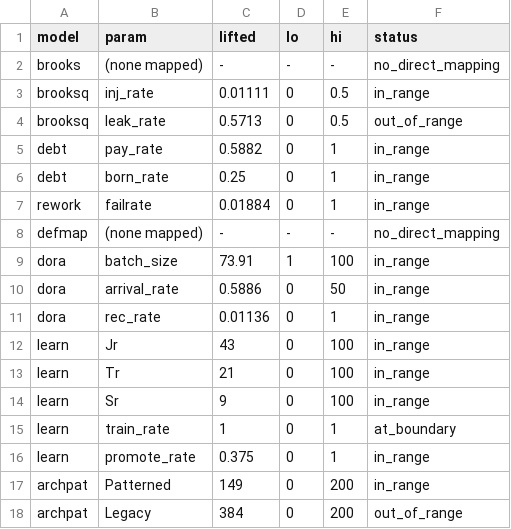
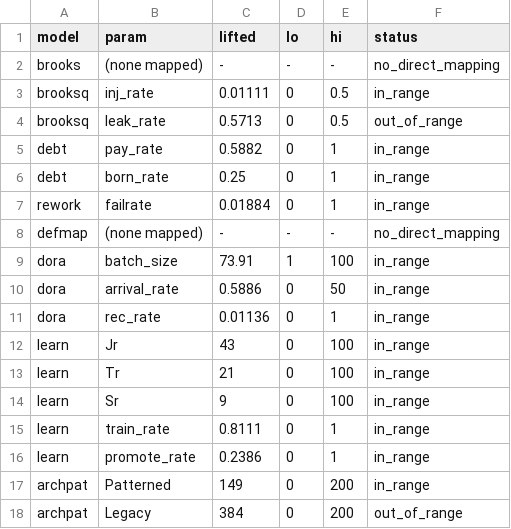
Before and after one commit to timm/icse27theories, a CSV file: outputs/boundary_check.csv, drawn as a sheet.

```diff
--- a/outputs/boundary_check.csv
+++ b/outputs/boundary_check.csv
@@ -14,4 +14,4 @@ learn,Tr,21,0,100,in_range
 learn,Sr,9,0,100,in_range
-learn,train_rate,1,0,1,at_boundary
-learn,promote_rate,0.375,0,1,in_range
+learn,train_rate,0.8111,0,1,in_range
+learn,promote_rate,0.2386,0,1,in_range
 archpat,Patterned,149,0,200,in_range
```
Also changed, not shown: outputs/cross_project.csv, 4 other files.
